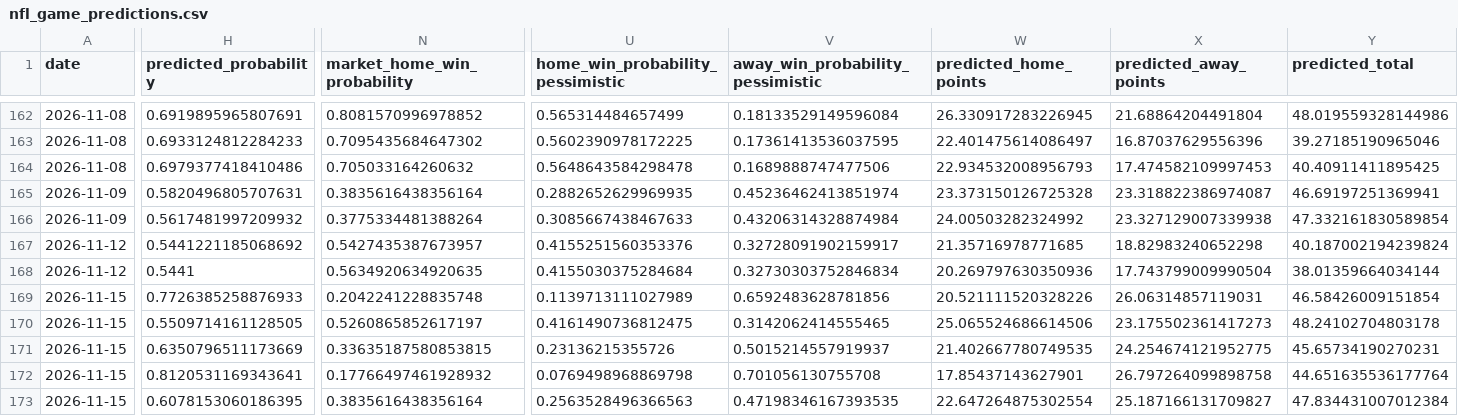
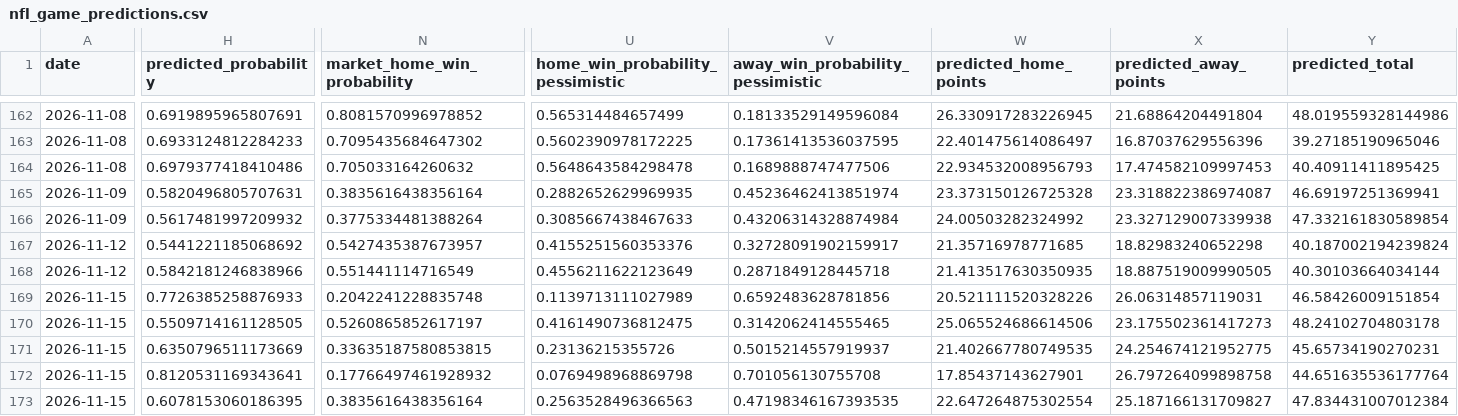
Before and after one commit to JMerchen/mlb_metrics, a CSV file: data/predictions/nfl_game_predictions.csv, drawn as a sheet; only a part is shown, gaps mark what is left out; the diff covers the shown part only; the diff names each change by its address in the sheet, - before the commit and + after, or states it on an @@ line.

```diff
--- a/data/predictions/nfl_game_predictions.csv
+++ b/data/predictions/nfl_game_predictions.csv
-H168 (predicted_probability): 0.5441
+H168 (predicted_probability): 0.5842181246838966
-N168 (market_home_win_probability): 0.5634920634920635
+N168 (market_home_win_probability): 0.551441114716549
-U168 (home_win_probability_pessimistic): 0.4155030375284684
+U168 (home_win_probability_pessimistic): 0.4556211622123649
-V168 (away_win_probability_pessimistic): 0.32730303752846834
+V168 (away_win_probability_pessimistic): 0.2871849128445718
-W168 (predicted_home_points): 20.269797630350936
+W168 (predicted_home_points): 21.413517630350935
-X168 (predicted_away_points): 17.743799009990504
+X168 (predicted_away_points): 18.887519009990505
-Y168 (predicted_total): 38.01359664034144
+Y168 (predicted_total): 40.30103664034144
```
Also changed, not shown: 7 edited cells elsewhere in this file, docs/data/nfl_game_picks_picks.csv, docs/data/nfl_payroll_franchises.csv, 14 other files.
